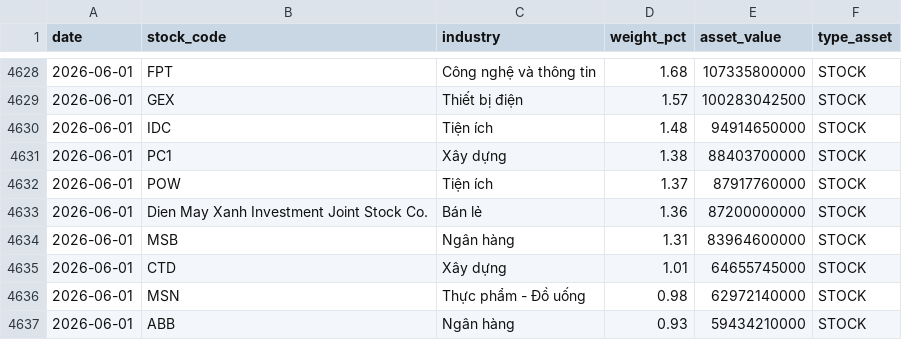
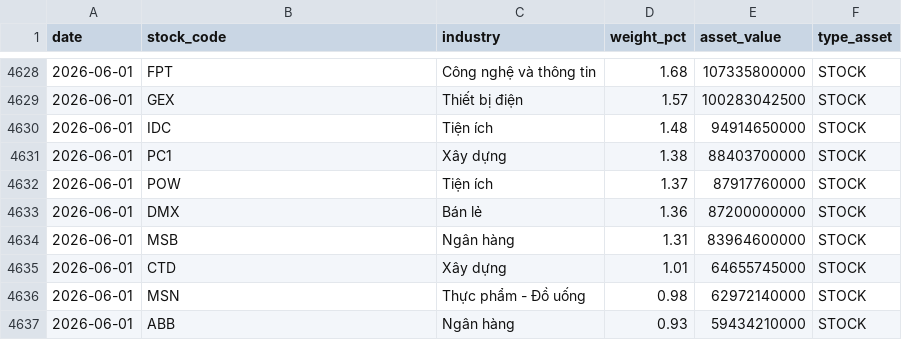
Before and after one commit to vhoanghac/VN-Funds-Dashboard, a CSV file: public/data/DCDS_holdings.csv, drawn as a sheet; only a part is shown, gaps mark what is left out.

Commit message:
Overlap: normalize unlisted stock ticker to DMX + guard layout overflow
DCDS June 2026 report lists DMX under SHARES UNLISTED, so tidy_portfolio carries
the full company name ('Dien May Xanh Investment Joint Stock Co.') as the ticker
and the pipeline kept it verbatim as stock_code. The 44-char nowrap cell forced
the 1fr grid column to widen, spilling the DCDS portfolio table over VESAF.

- DCDS_holdings.csv (2026-06): stock_code -> DMX
- fund_reports_to_holdings.py: add TICKER_ALIAS applied when building stocks so
  both holdings and industry use the canonical code (no recurrence on re-run)
- index.css: .overlap-table-card min-width:0 + overflow-x:auto so any long cell
  scrolls instead of breaking the 2-col grid

```diff
--- a/public/data/DCDS_holdings.csv
+++ b/public/data/DCDS_holdings.csv
@@ -4632,3 +4632,3 @@ date,stock_code,industry,weight_pct,asset_value,type_asset
 2026-06-01,POW,Tiện ích,1.37,87917760000,STOCK
-2026-06-01,Dien May Xanh Investment Joint Stock Co.,Bán lẻ,1.36,87200000000,STOCK
+2026-06-01,DMX,Bán lẻ,1.36,87200000000,STOCK
 2026-06-01,MSB,Ngân hàng,1.31,83964600000,STOCK
```
Also changed, not shown: 2 other files.
